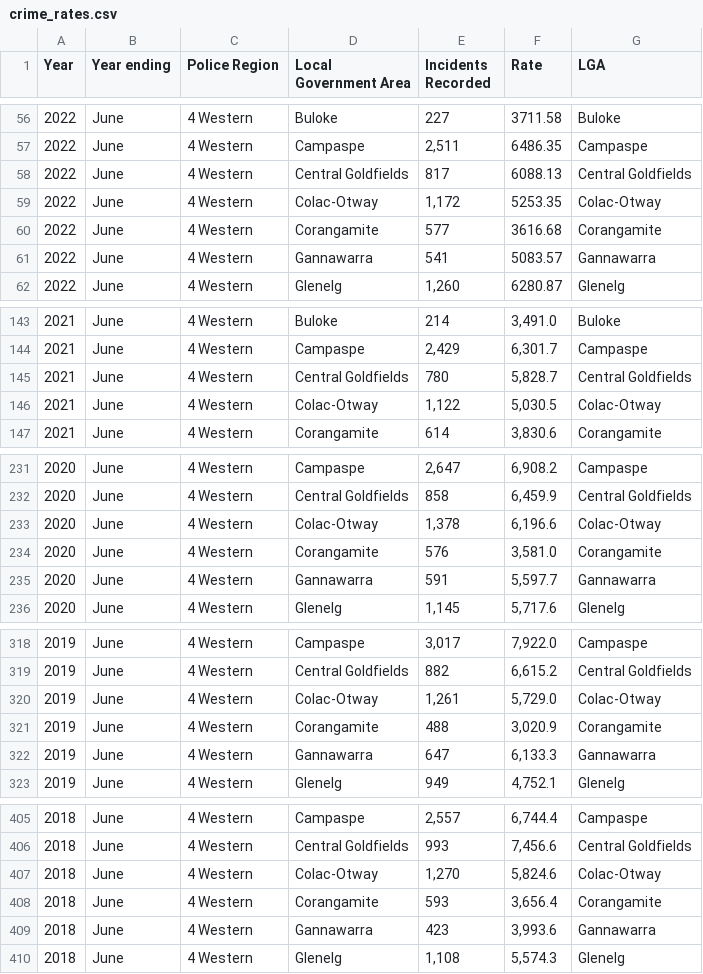
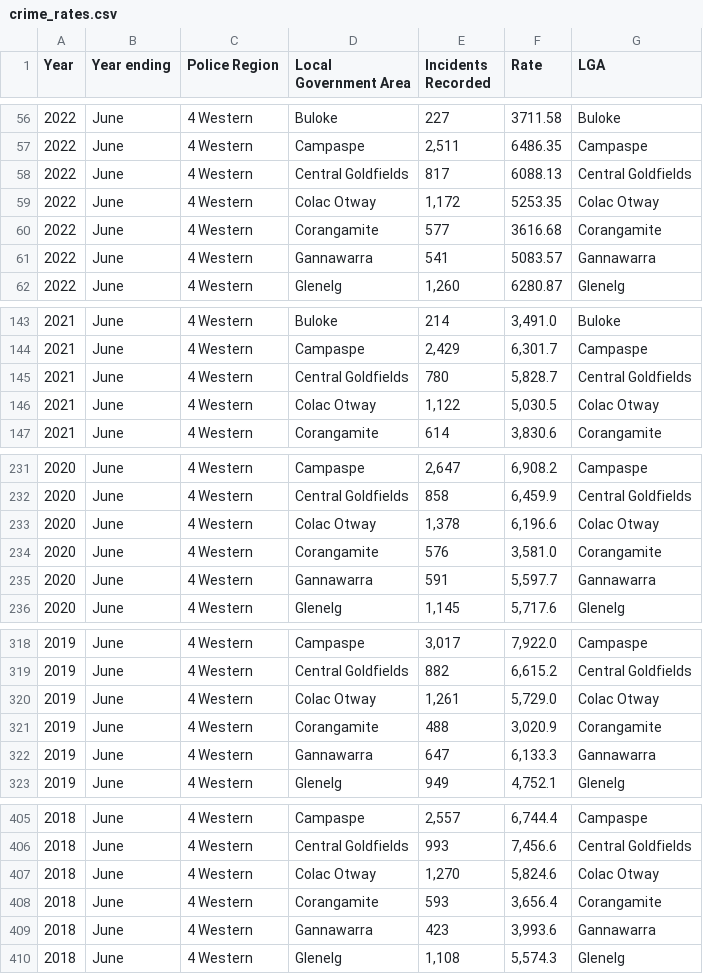
Before and after one commit to faustinac/3179, a CSV file: visualisation2/data/crime_rates.csv, drawn as a sheet; only a part is shown, gaps mark what is left out; the diff covers the shown part only.

Commit message:
Add files via upload

```diff
--- a/visualisation2/data/crime_rates.csv
+++ b/visualisation2/data/crime_rates.csv
@@ -58,3 +58,3 @@
 2022,June,4 Western, Central Goldfields,817,6088.13,Central Goldfields
-2022,June,4 Western, Colac-Otway,"1,172",5253.35,Colac-Otway
+2022,June,4 Western, Colac Otway,"1,172",5253.35,Colac Otway
 2022,June,4 Western, Corangamite,577,3616.68,Corangamite
@@ -145,3 +145,3 @@
 2021,June,4 Western, Central Goldfields,780,"5,828.7",Central Goldfields
-2021,June,4 Western, Colac-Otway,"1,122","5,030.5",Colac-Otway
+2021,June,4 Western, Colac Otway,"1,122","5,030.5",Colac Otway
 2021,June,4 Western, Corangamite,614,"3,830.6",Corangamite
@@ -232,3 +232,3 @@
 2020,June,4 Western, Central Goldfields,858,"6,459.9",Central Goldfields
-2020,June,4 Western, Colac-Otway,"1,378","6,196.6",Colac-Otway
+2020,June,4 Western, Colac Otway,"1,378","6,196.6",Colac Otway
 2020,June,4 Western, Corangamite,576,"3,581.0",Corangamite
@@ -319,3 +319,3 @@
 2019,June,4 Western, Central Goldfields,882,"6,615.2",Central Goldfields
-2019,June,4 Western, Colac-Otway,"1,261","5,729.0",Colac-Otway
+2019,June,4 Western, Colac Otway,"1,261","5,729.0",Colac Otway
 2019,June,4 Western, Corangamite,488,"3,020.9",Corangamite
@@ -406,3 +406,3 @@
 2018,June,4 Western, Central Goldfields,993,"7,456.6",Central Goldfields
-2018,June,4 Western, Colac-Otway,"1,270","5,824.6",Colac-Otway
+2018,June,4 Western, Colac Otway,"1,270","5,824.6",Colac Otway
 2018,June,4 Western, Corangamite,593,"3,656.4",Corangamite
```
Also changed, not shown: 10 edited cells elsewhere in this file.
